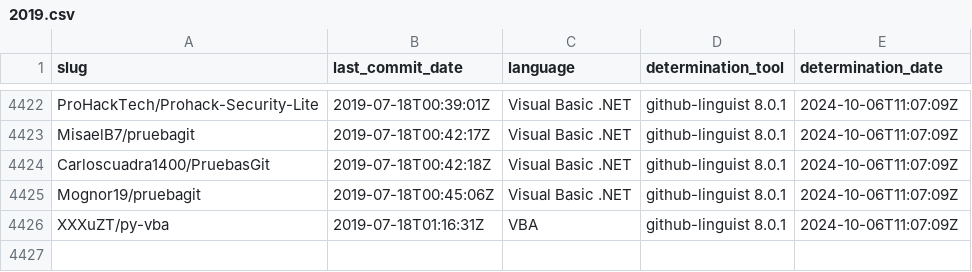
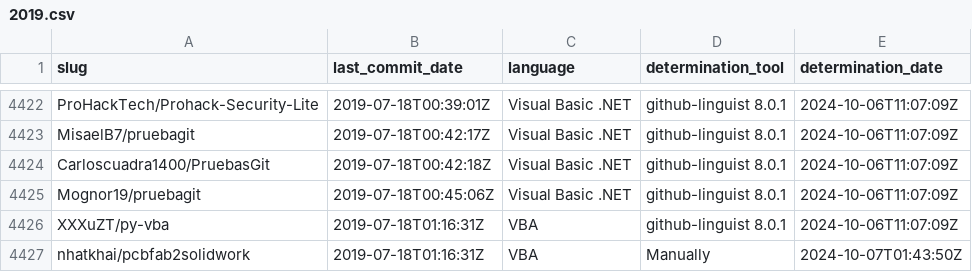
Before and after one commit to DecimalTurn/Visual-Basic-Data, a CSV file: data/2019.csv, drawn as a sheet; only a part is shown, gaps mark what is left out; the diff names each change by its address in the sheet, - before the commit and + after, or states it on an @@ line.

Commit message:
Update 2019.csv

```diff
--- a/data/2019.csv
+++ b/data/2019.csv
+row 4427: nhatkhai/pcbfab2solidwork | 2019-07-18T01:16:31Z | VBA | Manually | 2024-10-07T01:43:50Z
```
